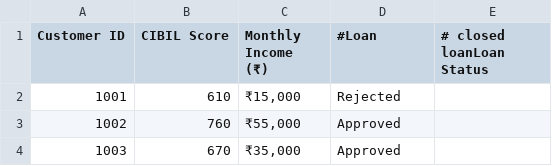
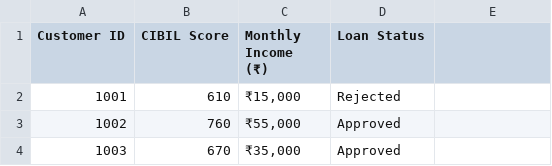
Before and after one commit to rahul8879/ai_engineering_19th_may, a CSV file: 01_Prompt_engineering/Session-01/01_basic_analysis.ipynb/customer_data.csv, drawn as a sheet; only a part is shown.

Commit message:
added the basic prompt setup

```diff
--- a/01_Prompt_engineering/Session-01/01_basic_analysis.ipynb/customer_data.csv
+++ b/01_Prompt_engineering/Session-01/01_basic_analysis.ipynb/customer_data.csv
@@ -1,2 +1,2 @@
-Customer ID,CIBIL Score,Monthly Income (₹),#Loan, # closed loanLoan Status
+Customer ID,CIBIL Score,Monthly Income (₹),Loan Status
 1001,610,"₹15,000",Rejected
```
Also changed, not shown: 3 other files.
